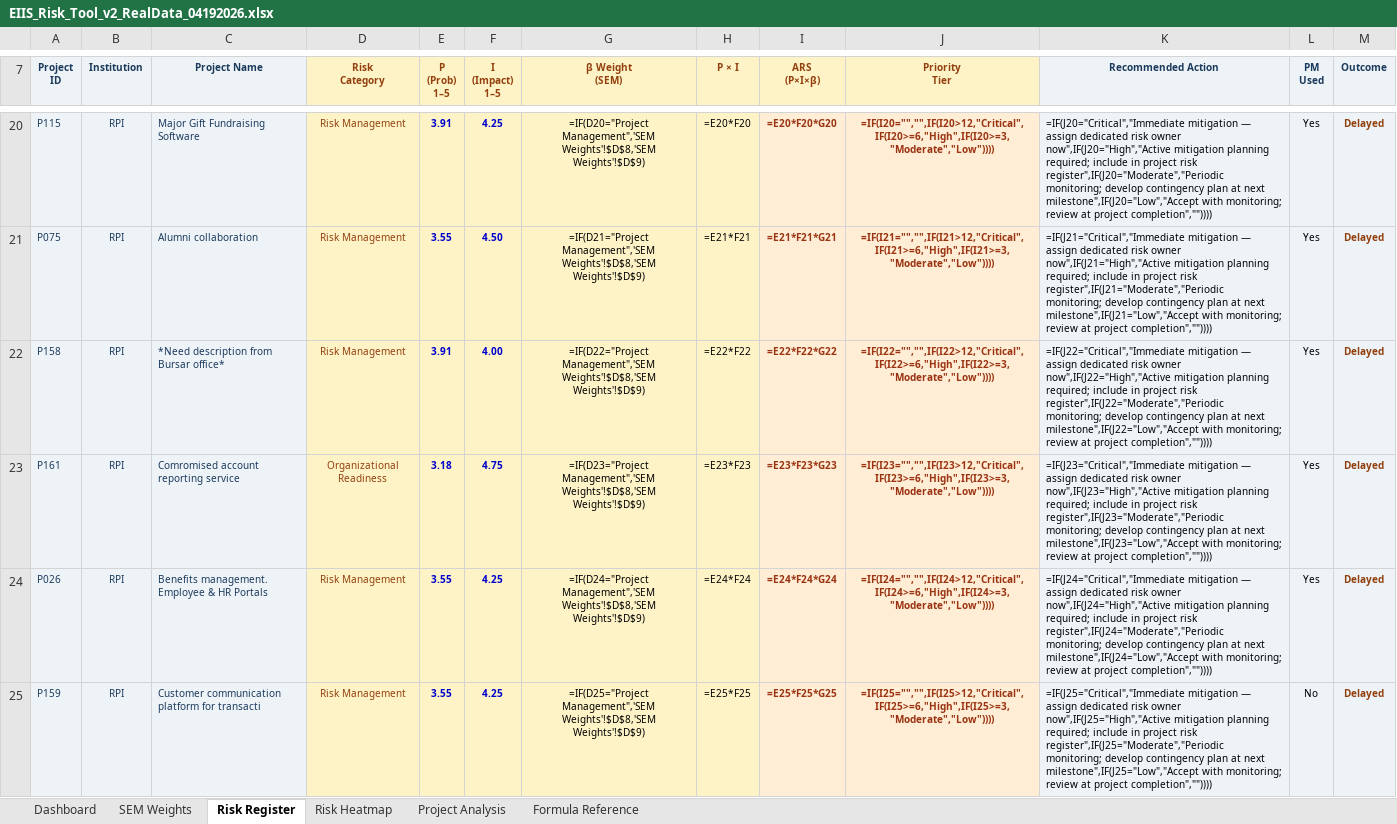
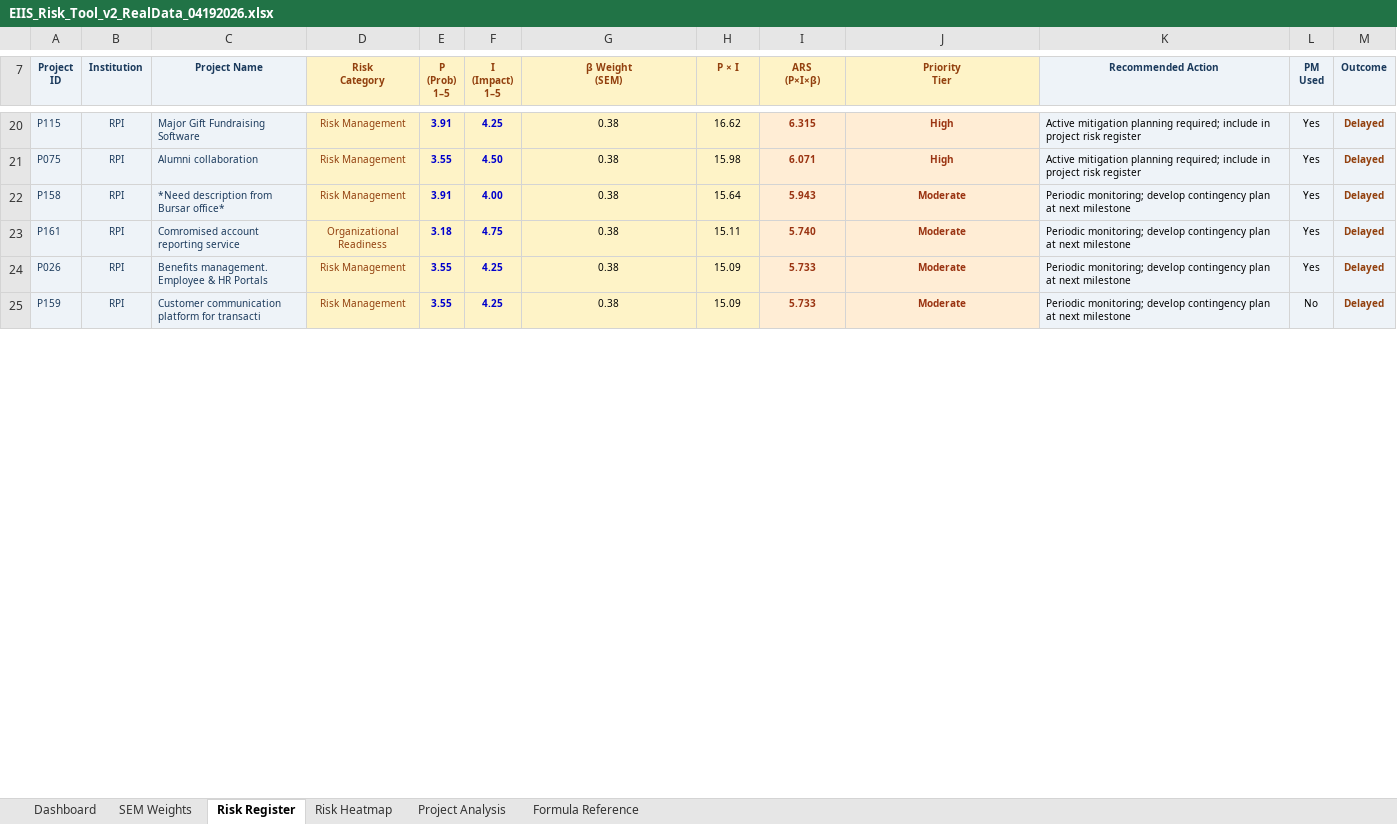
Before and after one commit to rsoharu/Praxis, an Excel workbook: EIIS_Risk_Tool_v2_RealData_04192026.xlsx, sheet Risk Register, drawn as a sheet; only a part is shown, gaps mark what is left out; values as stored, in another font and other column widths than the file's, no borders; formulas without a stored value are shown as written; the diff covers the shown part only; the diff names each change by its address in the sheet, - before the commit and + after, or states it on an @@ line.

```diff
--- a/EIIS_Risk_Tool_v2_RealData_04192026.xlsx (sheet Risk Register)
+++ b/EIIS_Risk_Tool_v2_RealData_04192026.xlsx (sheet Risk Register)
-G20 (β Weight (SEM)): =IF(D20="Project Management",'SEM Weights'!$D$8,'SEM Weights'!$D$9)
+G20 (β Weight (SEM)): 0.38
-H20 (P × I): =E20*F20
+H20 (P × I): 16.62
-I20 (ARS (P×I×β)): =E20*F20*G20
+I20 (ARS (P×I×β)): 6.315
-J20 (Priority Tier): =IF(I20="","",IF(I20>12,"Critical",IF(I20>=6,"High",IF(I20>=3,"Moderate","Low"))))
+J20 (Priority Tier): High
-K20 (Recommended Action): =IF(J20="Critical","Immediate mitigation — assign dedicated risk owner now",IF(J20="High","Active mitigation planning required; include in project risk register",IF(J20="Moderate","Periodic monitoring; develop contingency plan at next milestone",IF(J20="Low","Accept with monitoring; review at project completion",""))))
+K20 (Recommended Action): Active mitigation planning required; include in project risk register
-G21 (β Weight (SEM)): =IF(D21="Project Management",'SEM Weights'!$D$8,'SEM Weights'!$D$9)
+G21 (β Weight (SEM)): 0.38
-H21 (P × I): =E21*F21
+H21 (P × I): 15.98
-I21 (ARS (P×I×β)): =E21*F21*G21
+I21 (ARS (P×I×β)): 6.071
-J21 (Priority Tier): =IF(I21="","",IF(I21>12,"Critical",IF(I21>=6,"High",IF(I21>=3,"Moderate","Low"))))
+J21 (Priority Tier): High
-K21 (Recommended Action): =IF(J21="Critical","Immediate mitigation — assign dedicated risk owner now",IF(J21="High","Active mitigation planning required; include in project risk register",IF(J21="Moderate","Periodic monitoring; develop contingency plan at next milestone",IF(J21="Low","Accept with monitoring; review at project completion",""))))
+K21 (Recommended Action): Active mitigation planning required; include in project risk register
-G22 (β Weight (SEM)): =IF(D22="Project Management",'SEM Weights'!$D$8,'SEM Weights'!$D$9)
+G22 (β Weight (SEM)): 0.38
-H22 (P × I): =E22*F22
+H22 (P × I): 15.64
-I22 (ARS (P×I×β)): =E22*F22*G22
+I22 (ARS (P×I×β)): 5.943
-J22 (Priority Tier): =IF(I22="","",IF(I22>12,"Critical",IF(I22>=6,"High",IF(I22>=3,"Moderate","Low"))))
+J22 (Priority Tier): Moderate
-K22 (Recommended Action): =IF(J22="Critical","Immediate mitigation — assign dedicated risk owner now",IF(J22="High","Active mitigation planning required; include in project risk register",IF(J22="Moderate","Periodic monitoring; develop contingency plan at next milestone",IF(J22="Low","Accept with monitoring; review at project completion",""))))
+K22 (Recommended Action): Periodic monitoring; develop contingency plan at next milestone
-G23 (β Weight (SEM)): =IF(D23="Project Management",'SEM Weights'!$D$8,'SEM Weights'!$D$9)
+G23 (β Weight (SEM)): 0.38
-H23 (P × I): =E23*F23
+H23 (P × I): 15.11
-I23 (ARS (P×I×β)): =E23*F23*G23
+I23 (ARS (P×I×β)): 5.740
-J23 (Priority Tier): =IF(I23="","",IF(I23>12,"Critical",IF(I23>=6,"High",IF(I23>=3,"Moderate","Low"))))
+J23 (Priority Tier): Moderate
-K23 (Recommended Action): =IF(J23="Critical","Immediate mitigation — assign dedicated risk owner now",IF(J23="High","Active mitigation planning required; include in project risk register",IF(J23="Moderate","Periodic monitoring; develop contingency plan at next milestone",IF(J23="Low","Accept with monitoring; review at project completion",""))))
+K23 (Recommended Action): Periodic monitoring; develop contingency plan at next milestone
-G24 (β Weight (SEM)): =IF(D24="Project Management",'SEM Weights'!$D$8,'SEM Weights'!$D$9)
+G24 (β Weight (SEM)): 0.38
-H24 (P × I): =E24*F24
+H24 (P × I): 15.09
-I24 (ARS (P×I×β)): =E24*F24*G24
+I24 (ARS (P×I×β)): 5.733
-J24 (Priority Tier): =IF(I24="","",IF(I24>12,"Critical",IF(I24>=6,"High",IF(I24>=3,"Moderate","Low"))))
+J24 (Priority Tier): Moderate
-K24 (Recommended Action): =IF(J24="Critical","Immediate mitigation — assign dedicated risk owner now",IF(J24="High","Active mitigation planning required; include in project risk register",IF(J24="Moderate","Periodic monitoring; develop contingency plan at next milestone",IF(J24="Low","Accept with monitoring; review at project completion",""))))
+K24 (Recommended Action): Periodic monitoring; develop contingency plan at next milestone
-G25 (β Weight (SEM)): =IF(D25="Project Management",'SEM Weights'!$D$8,'SEM Weights'!$D$9)
+G25 (β Weight (SEM)): 0.38
-H25 (P × I): =E25*F25
+H25 (P × I): 15.09
-I25 (ARS (P×I×β)): =E25*F25*G25
+I25 (ARS (P×I×β)): 5.733
-J25 (Priority Tier): =IF(I25="","",IF(I25>12,"Critical",IF(I25>=6,"High",IF(I25>=3,"Moderate","Low"))))
+J25 (Priority Tier): Moderate
-K25 (Recommended Action): =IF(J25="Critical","Immediate mitigation — assign dedicated risk owner now",IF(J25="High","Active mitigation planning required; include in project risk register",IF(J25="Moderate","Periodic monitoring; develop contingency plan at next milestone",IF(J25="Low","Accept with monitoring; review at project completion",""))))
+K25 (Recommended Action): Periodic monitoring; develop contingency plan at next milestone
```
Also changed, not shown: 1 added row, 1 removed row and 995 edited cells elsewhere in this sheet, sheet Risk Heatmap, sheet Project Analysis, sheet Dashboard, sheet Formula Reference, sheet SEM Weights, Data_Collection_AMOS_Ready_Final.xlsx, EIIS_Final_Products_04192026.xlsx, 3 other files.
